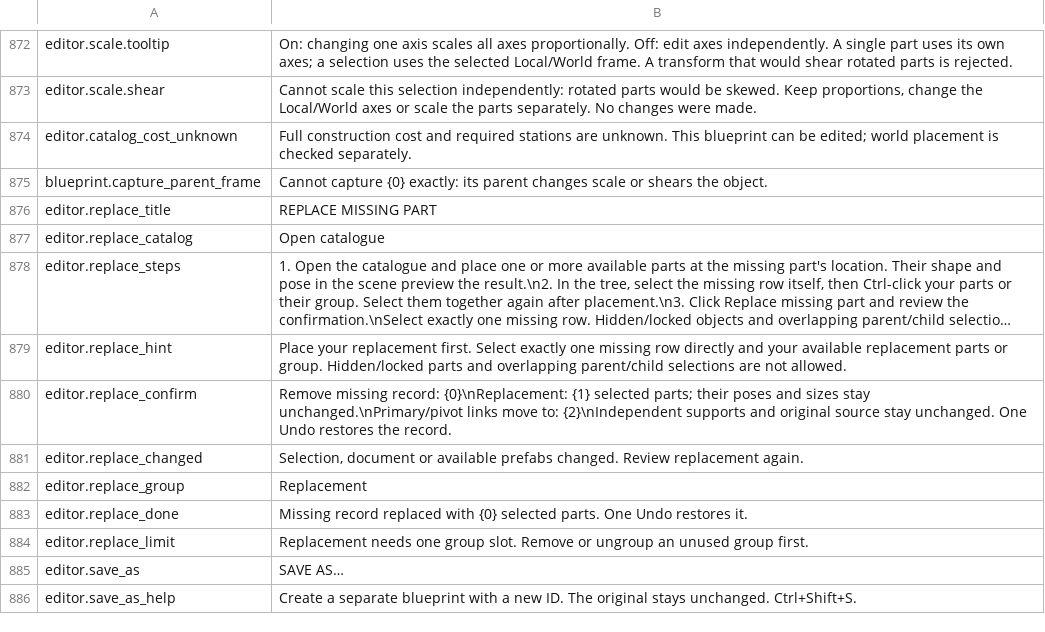
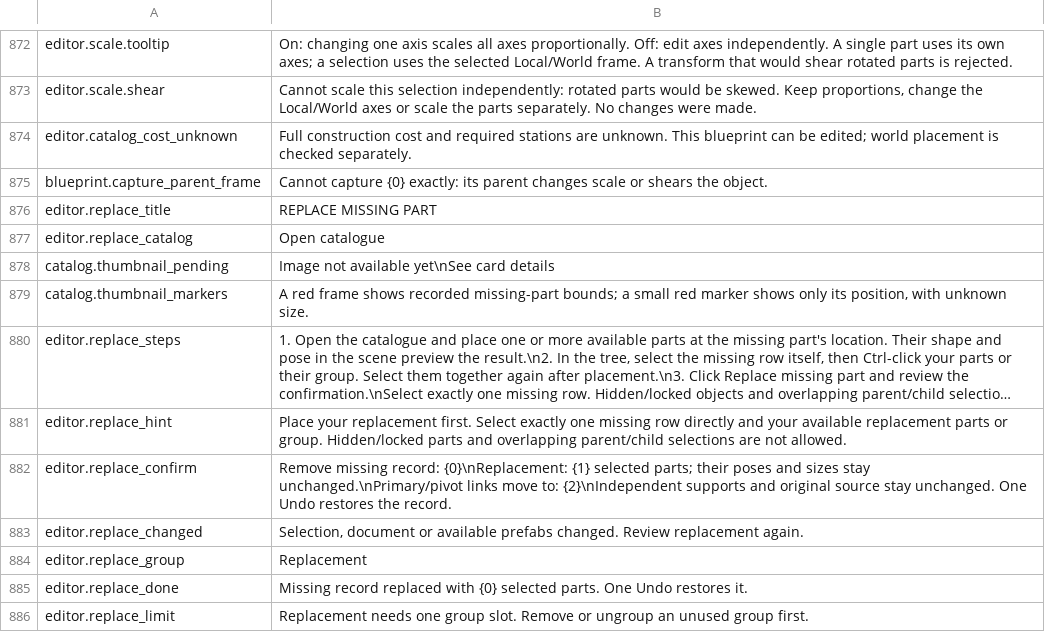
Before and after one commit to MaikiOS/BuildWorks, a TSV file: src/BuildWorks/Translations/English.tsv, drawn as a sheet; only a part is shown, gaps mark what is left out; the shorter side is filled out with more unchanged rows; long unchanged cells end in …; the diff names each change by its address in the sheet, - before the commit and + after, or states it on an @@ line.

```diff
--- a/src/BuildWorks/Translations/English.tsv
+++ b/src/BuildWorks/Translations/English.tsv
+row 878: catalog.thumbnail_pending | Image not available yet\nSee card details
+row 879: catalog.thumbnail_markers | A red frame shows recorded missing-part bounds; a small red marker shows only its position, with unknown size.
```
Also changed, not shown: src/BuildWorks/Translations/Russian.tsv, 18 other files.
